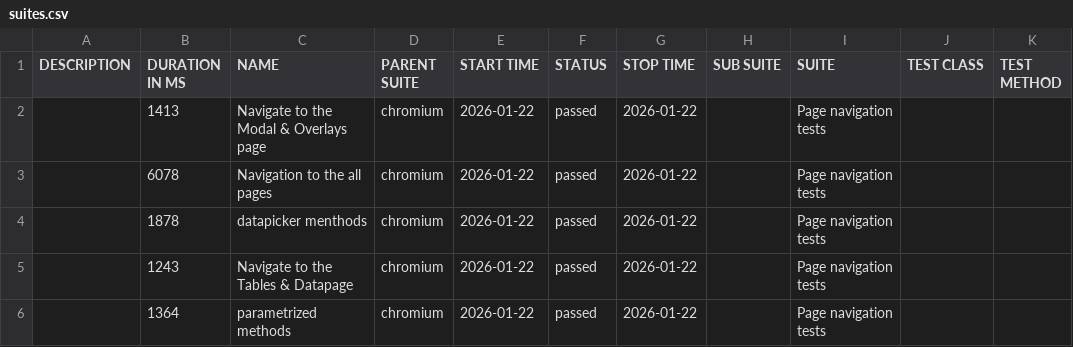
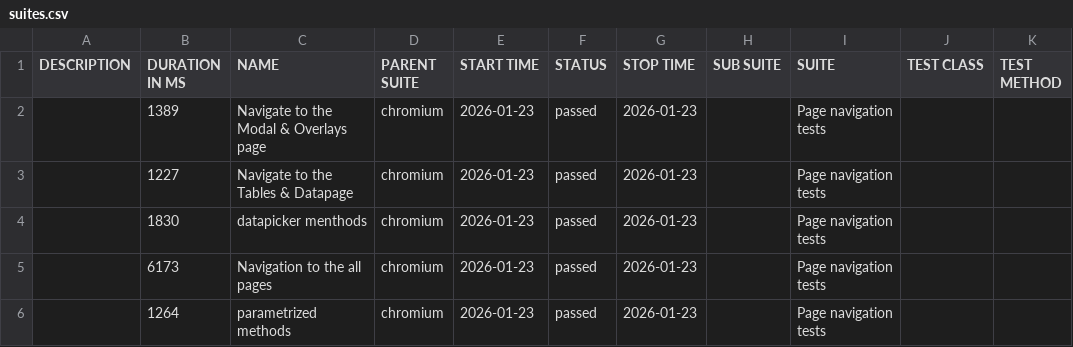
Before and after one commit to RostykVoloshyn/Pw-Demo, a CSV file: data/suites.csv, drawn as a sheet.

```diff
--- a/data/suites.csv
+++ b/data/suites.csv
@@ -1,6 +1,6 @@
 "DESCRIPTION","DURATION IN MS","NAME","PARENT SUITE","START TIME","STATUS","STOP TIME","SUB SUITE","SUITE","TEST CLASS","TEST METHOD"
-"","1413","Navigate to the Modal & Overlays page","chromium","2026-01-22","passed","2026-01-22","","Page navigation tests","",""
-"","6078","Navigation to the all pages","chromium","2026-01-22","passed","2026-01-22","","Page navigation tests","",""
-"","1878","datapicker menthods","chromium","2026-01-22","passed","2026-01-22","","Page navigation tests","",""
-"","1243","Navigate to the Tables & Datapage","chromium","2026-01-22","passed","2026-01-22","","Page navigation tests","",""
-"","1364","parametrized methods","chromium","2026-01-22","passed","2026-01-22","","Page navigation tests","",""
+"","1389","Navigate to the Modal & Overlays page","chromium","2026-01-23","passed","2026-01-23","","Page navigation tests","",""
+"","1227","Navigate to the Tables & Datapage","chromium","2026-01-23","passed","2026-01-23","","Page navigation tests","",""
+"","1830","datapicker menthods","chromium","2026-01-23","passed","2026-01-23","","Page navigation tests","",""
+"","6173","Navigation to the all pages","chromium","2026-01-23","passed","2026-01-23","","Page navigation tests","",""
+"","1264","parametrized methods","chromium","2026-01-23","passed","2026-01-23","","Page navigation tests","",""
```
Also changed, not shown: 24 other files.
